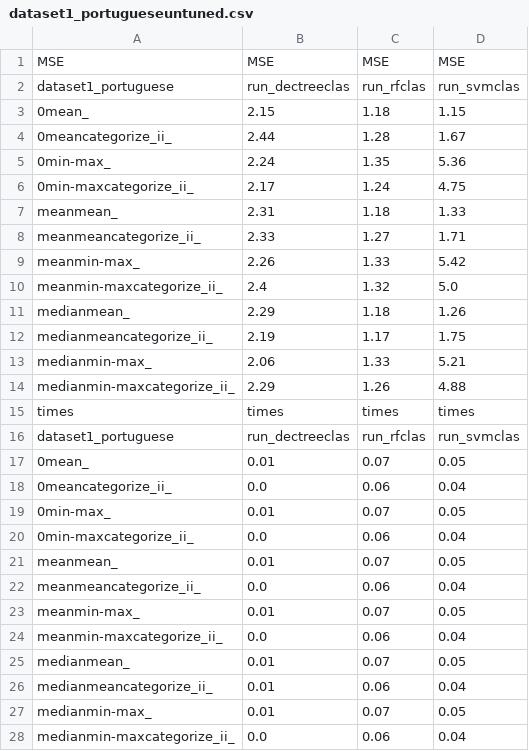
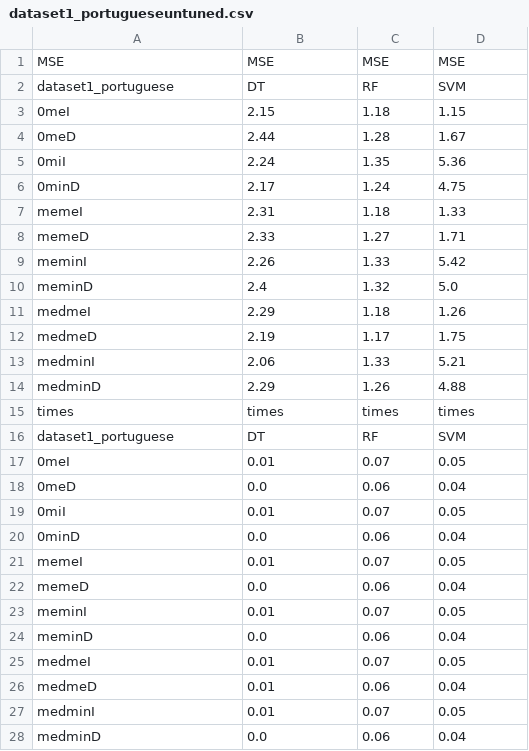
Before and after one commit to amritbhanu/EDM591_Hyperparameter, a CSV file: csv/dataset1_portugueseuntuned.csv, drawn as a sheet.

```diff
--- a/csv/dataset1_portugueseuntuned.csv
+++ b/csv/dataset1_portugueseuntuned.csv
@@ -1,28 +1,28 @@
 MSE,MSE,MSE,MSE
-dataset1_portuguese,run_dectreeclas,run_rfclas,run_svmclas
-0mean_,2.15,1.18,1.15
-0meancategorize_ii_,2.44,1.28,1.67
-0min-max_,2.24,1.35,5.36
-0min-maxcategorize_ii_,2.17,1.24,4.75
-meanmean_,2.31,1.18,1.33
-meanmeancategorize_ii_,2.33,1.27,1.71
-meanmin-max_,2.26,1.33,5.42
-meanmin-maxcategorize_ii_,2.4,1.32,5.0
-medianmean_,2.29,1.18,1.26
-medianmeancategorize_ii_,2.19,1.17,1.75
-medianmin-max_,2.06,1.33,5.21
-medianmin-maxcategorize_ii_,2.29,1.26,4.88
+dataset1_portuguese,DT,RF,SVM
+0meI,2.15,1.18,1.15
+0meD,2.44,1.28,1.67
+0miI,2.24,1.35,5.36
+0minD,2.17,1.24,4.75
+memeI,2.31,1.18,1.33
+memeD,2.33,1.27,1.71
+meminI,2.26,1.33,5.42
+meminD,2.4,1.32,5.0
+medmeI,2.29,1.18,1.26
+medmeD,2.19,1.17,1.75
+medminI,2.06,1.33,5.21
+medminD,2.29,1.26,4.88
 times,times,times,times
-dataset1_portuguese,run_dectreeclas,run_rfclas,run_svmclas
-0mean_,0.01,0.07,0.05
-0meancategorize_ii_,0.0,0.06,0.04
-0min-max_,0.01,0.07,0.05
-0min-maxcategorize_ii_,0.0,0.06,0.04
-meanmean_,0.01,0.07,0.05
-meanmeancategorize_ii_,0.0,0.06,0.04
-meanmin-max_,0.01,0.07,0.05
-meanmin-maxcategorize_ii_,0.0,0.06,0.04
-medianmean_,0.01,0.07,0.05
-medianmeancategorize_ii_,0.01,0.06,0.04
-medianmin-max_,0.01,0.07,0.05
-medianmin-maxcategorize_ii_,0.0,0.06,0.04
+dataset1_portuguese,DT,RF,SVM
+0meI,0.01,0.07,0.05
+0meD,0.0,0.06,0.04
+0miI,0.01,0.07,0.05
+0minD,0.0,0.06,0.04
+memeI,0.01,0.07,0.05
+memeD,0.0,0.06,0.04
+meminI,0.01,0.07,0.05
+meminD,0.0,0.06,0.04
+medmeI,0.01,0.07,0.05
+medmeD,0.01,0.06,0.04
+medminI,0.01,0.07,0.05
+medminD,0.0,0.06,0.04
```
Also changed, not shown: csv/dataset1_mathuntuned.csv, csv/dataset2untuned.csv, 4 other files.
